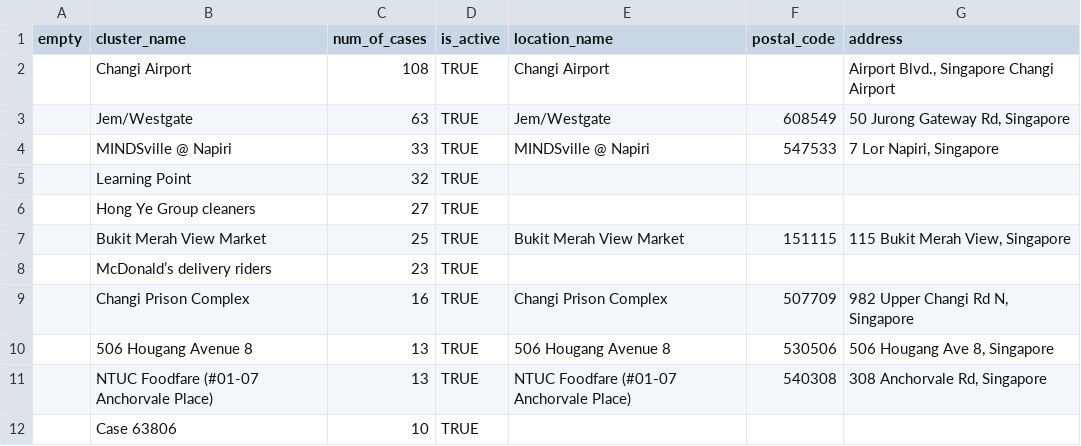
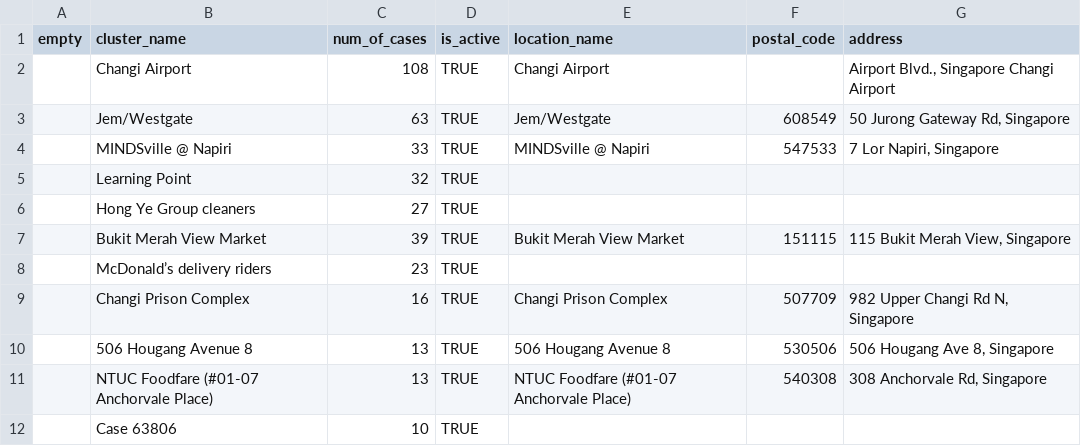
Before and after one commit to JaelynSJP/cluster-bomb, a CSV file: lib/seeds/clusterList.csv, drawn as a sheet; only a part is shown.

Commit message:
edited seeds file

```diff
--- a/lib/seeds/clusterList.csv
+++ b/lib/seeds/clusterList.csv
@@ -6,3 +6,3 @@
 ,Hong Ye Group cleaners,27,TRUE,,,
-,Bukit Merah View Market,25,TRUE,Bukit Merah View Market,151115,"115 Bukit Merah View, Singapore"
+,Bukit Merah View Market,39,TRUE,Bukit Merah View Market,151115,"115 Bukit Merah View, Singapore"
 ,McDonald’s delivery riders,23,TRUE,,,
```
